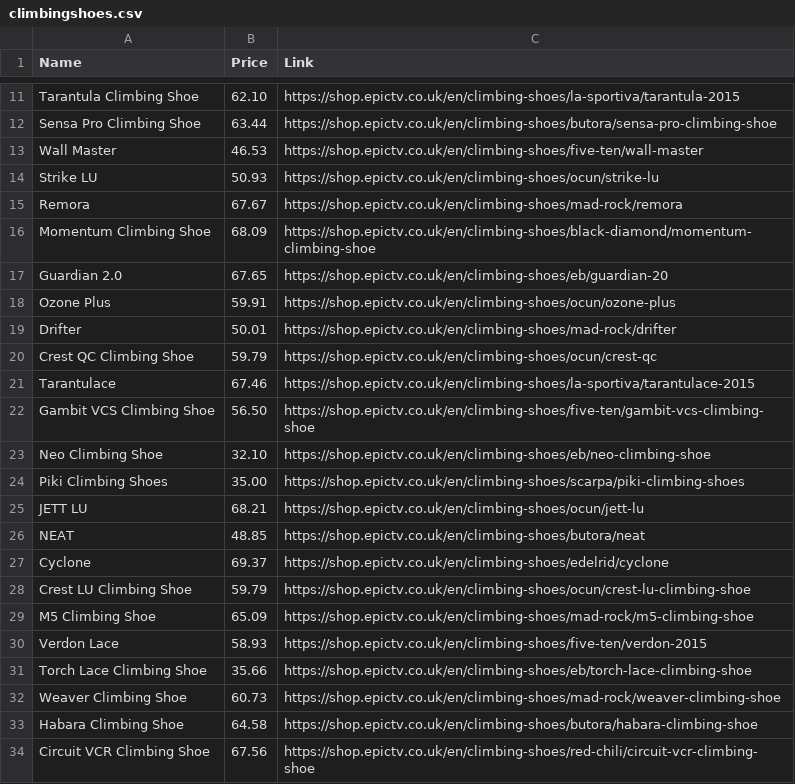
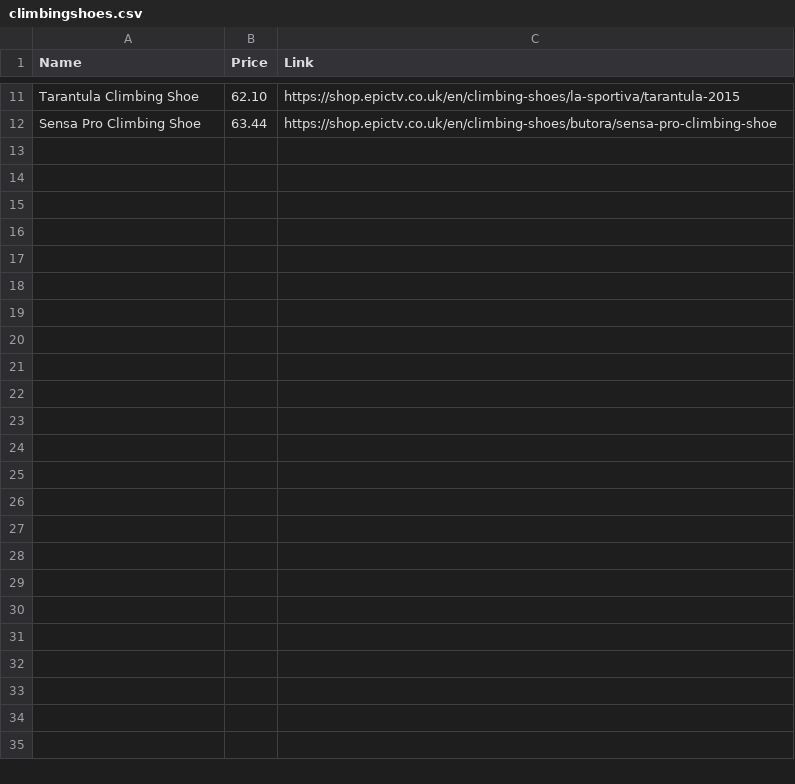
Before and after one commit to joshuathomas97/webscraper, a CSV file: climbingshoes.csv, drawn as a sheet; only a part is shown, gaps mark what is left out; the diff names each change by its address in the sheet, - before the commit and + after, or states it on an @@ line.

```diff
--- a/climbingshoes.csv
+++ b/climbingshoes.csv
-row 13: Wall Master | 46.53 | https://shop.epictv.co.uk/en/climbing-shoes/five-ten/wall-master
-row 14: Strike LU | 50.93 | https://shop.epictv.co.uk/en/climbing-shoes/ocun/strike-lu
-row 15: Remora | 67.67 | https://shop.epictv.co.uk/en/climbing-shoes/mad-rock/remora
-row 16: Momentum Climbing Shoe | 68.09 | https://shop.epictv.co.uk/en/climbing-shoes/black-diamond/momentum-climbing-shoe
-row 17: Guardian 2.0 | 67.65 | https://shop.epictv.co.uk/en/climbing-shoes/eb/guardian-20
-row 18: Ozone Plus | 59.91 | https://shop.epictv.co.uk/en/climbing-shoes/ocun/ozone-plus
-row 19: Drifter | 50.01 | https://shop.epictv.co.uk/en/climbing-shoes/mad-rock/drifter
-row 20: Crest QC Climbing Shoe | 59.79 | https://shop.epictv.co.uk/en/climbing-shoes/ocun/crest-qc
-row 21: Tarantulace | 67.46 | https://shop.epictv.co.uk/en/climbing-shoes/la-sportiva/tarantulace-2015
-row 22: Gambit VCS Climbing Shoe | 56.50 | https://shop.epictv.co.uk/en/climbing-shoes/five-ten/gambit-vcs-climbing-shoe
-row 23: Neo Climbing Shoe | 32.10 | https://shop.epictv.co.uk/en/climbing-shoes/eb/neo-climbing-shoe
-row 24: Piki Climbing Shoes | 35.00 | https://shop.epictv.co.uk/en/climbing-shoes/scarpa/piki-climbing-shoes
-row 25: JETT LU | 68.21 | https://shop.epictv.co.uk/en/climbing-shoes/ocun/jett-lu
-row 26: NEAT | 48.85 | https://shop.epictv.co.uk/en/climbing-shoes/butora/neat
-row 27: Cyclone | 69.37 | https://shop.epictv.co.uk/en/climbing-shoes/edelrid/cyclone
-row 28: Crest LU Climbing Shoe | 59.79 | https://shop.epictv.co.uk/en/climbing-shoes/ocun/crest-lu-climbing-shoe
-row 29: M5 Climbing Shoe | 65.09 | https://shop.epictv.co.uk/en/climbing-shoes/mad-rock/m5-climbing-shoe
-row 30: Verdon Lace | 58.93 | https://shop.epictv.co.uk/en/climbing-shoes/five-ten/verdon-2015
-row 31: Torch Lace Climbing Shoe | 35.66 | https://shop.epictv.co.uk/en/climbing-shoes/eb/torch-lace-climbing-shoe
-row 32: Weaver Climbing Shoe | 60.73 | https://shop.epictv.co.uk/en/climbing-shoes/mad-rock/weaver-climbing-shoe
-row 33: Habara Climbing Shoe | 64.58 | https://shop.epictv.co.uk/en/climbing-shoes/butora/habara-climbing-shoe
-row 34: Circuit VCR Climbing Shoe | 67.56 | https://shop.epictv.co.uk/en/climbing-shoes/red-chili/circuit-vcr-climbing-shoe
```
Also changed, not shown: 1 other file.
